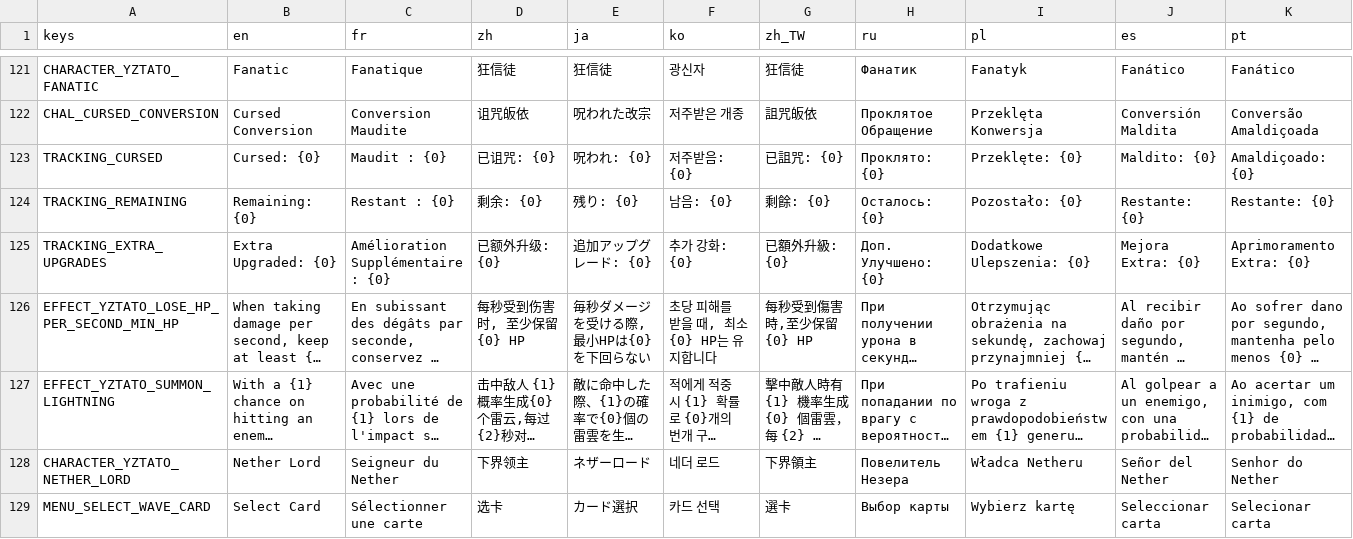
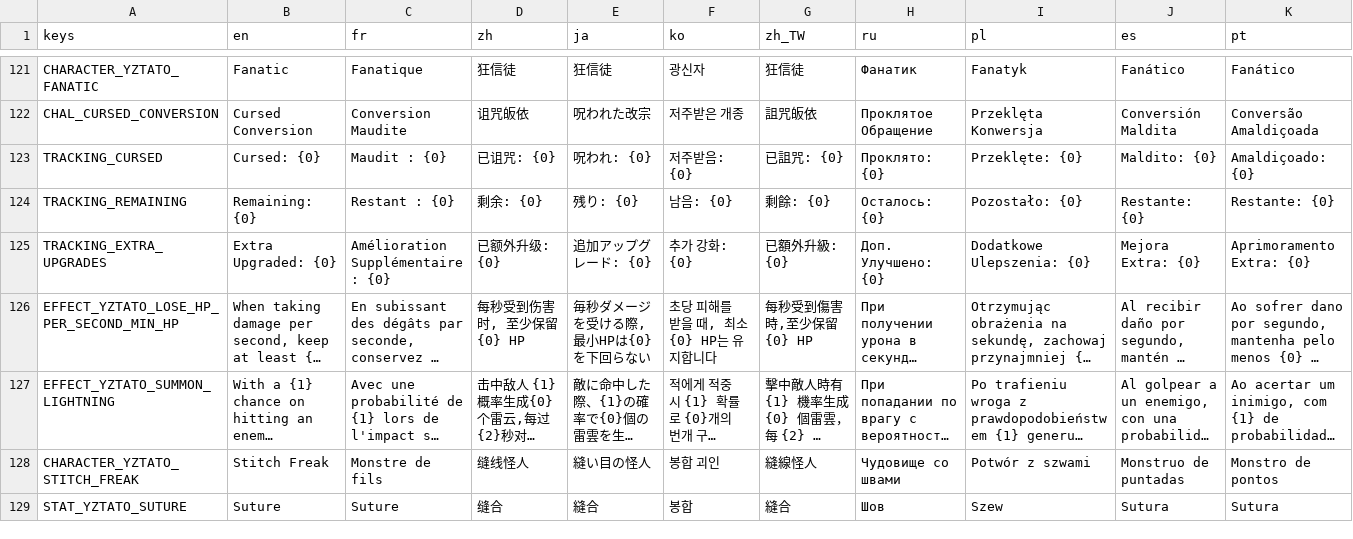
Before and after one commit to CYoJkoY/Yoko-YzTato, a CSV file: translations/YzTato.csv, drawn as a sheet; only a part is shown, gaps mark what is left out; long unchanged cells end in …; removed rows and columns are numbered as before the commit, all else as after; rows hold the shown columns only; the diff names each change by its address in the sheet, - before the commit and + after, or states it on an @@ line.

Commit message:
✨ feat(effects): Refactor effect system to support custom arguments and add new stat tracking.
- Migrate multiple effect resources from `load_steps=2` to `load_steps=4-9` by injecting `custom_arg` sub-resources for dynamic argument handling.
- Change base class of `flying_sword`, `gain_stat_when_killed_single_scaling`, `special_picked_up_change_stat`, and `upgrade_when_killed_enemies` effects from `GainStatEveryKilledEnemiesEffect` to `Effect` to decouple from legacy stat-gain logic.
- Add `stat`, `stat_nb`, `stat_hash`, serialization, and deserialization support in GDScript effect implementations.
- Introduce new `stat_yztato_suture` hash in `utils.gd` and initialize it in `player_run_data.gd`.
- Add `banned_upgrades` field to arsonist, jiangchen, and minotaur character data resources.
- Remove nether lord character including data, appearances, and icon assets.
- Update translation CSV with new `Stitch Freak` character and `Suture` stat entries, remove nether lord translation.
- Adjust effect sign and storage method values across multiple weapon and character effect resources for consistency.

🔧 chore(content/characters/nether_lord): delete many files.

```diff
--- a/translations/YzTato.csv
+++ b/translations/YzTato.csv
-row 128: CHARACTER_YZTATO_NETHER_LORD | Nether Lord | Seigneur du Nether | 下界领主 | ネザーロード | 네더 로드 | 下界領主 | Повелитель Незера | Władca Netheru | Señor del Nether | Senhor do Nether
-row 129: MENU_SELECT_WAVE_CARD | Select Card | Sélectionner une carte | 选卡 | カード選択 | 카드 선택 | 選卡 | Выбор карты | Wybierz kartę | Seleccionar carta | Selecionar carta
+row 128: CHARACTER_YZTATO_STITCH_FREAK | Stitch Freak | Monstre de fils | 缝线怪人 | 縫い目の怪人 | 봉합 괴인 | 縫線怪人 | Чудовище со швами | Potwór z szwami | Monstruo de puntadas | Monstro de pontos
+row 129: STAT_YZTATO_SUTURE | Suture | Suture | 缝合 | 縫合 | 봉합 | 縫合 | Шов | Szew | Sutura | Sutura
```
Also changed, not shown: 43 other files.
